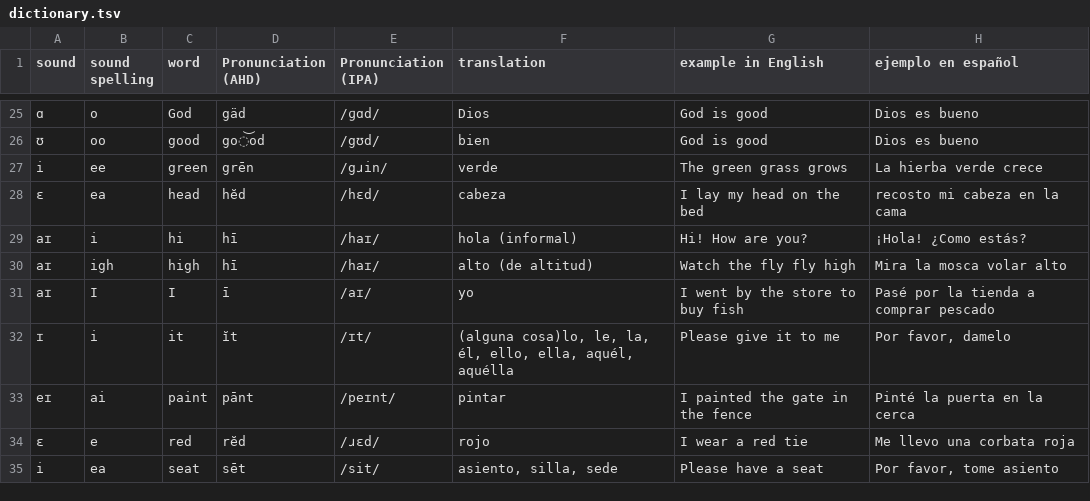
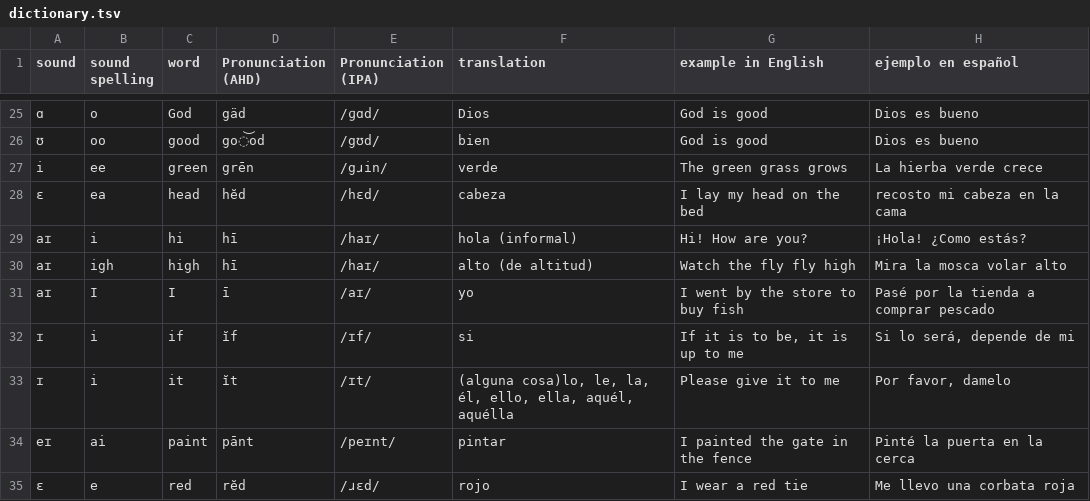
Before and after one commit to molecules/English_Spanish_Dictionary, a TSV file: text_only/dictionary.tsv, drawn as a sheet; only a part is shown, gaps mark what is left out; the shorter side is filled out with more unchanged rows.

```diff
--- a/text_only/dictionary.tsv
+++ b/text_only/dictionary.tsv
@@ -31,2 +31,3 @@ aɪ	igh	high	hī	/haɪ/	alto (de altitud)	Watch the fly fly high	Mira la mosca v
 aɪ	I	I	ī	/aɪ/	yo	I went by the store to buy fish	Pasé por la tienda a comprar pescado
+ɪ	i	if	ĭf	/ɪf/	si	If it is to be, it is up to me	Si lo será, depende de mi
 ɪ	i	it	ĭt	/ɪt/	(alguna cosa)lo, le, la, él, ello, ella, aquél, aquélla	Please give it to me	Por favor, damelo
```
Also changed, not shown: text_only/pronunciation_dict.tsv, text_only/sound_dict.tsv, 10 other files.
